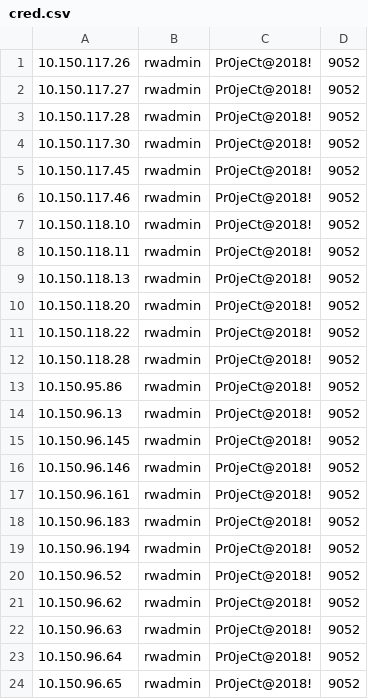
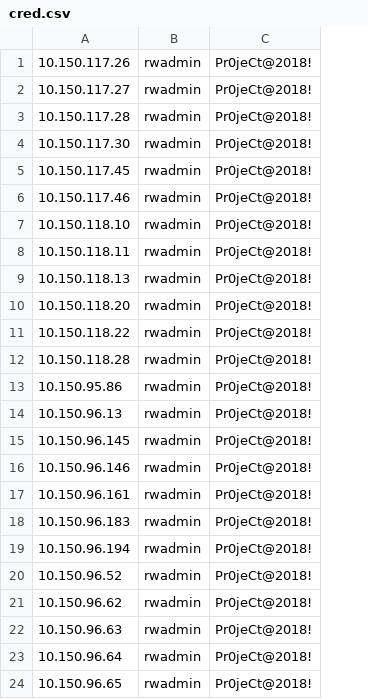
Before and after one commit to rwaki1/pythonProject1, a CSV file: inhouse_uadit/cred.csv, drawn as a sheet; the diff names each change by its address in the sheet, - before the commit and + after, or states it on an @@ line.

Commit message:
This is a script for running any comands on multiple IPs and save the output on your local machine

```diff
--- a/inhouse_uadit/cred.csv
+++ b/inhouse_uadit/cred.csv
-column D, rows 1-24: all 9052
```
